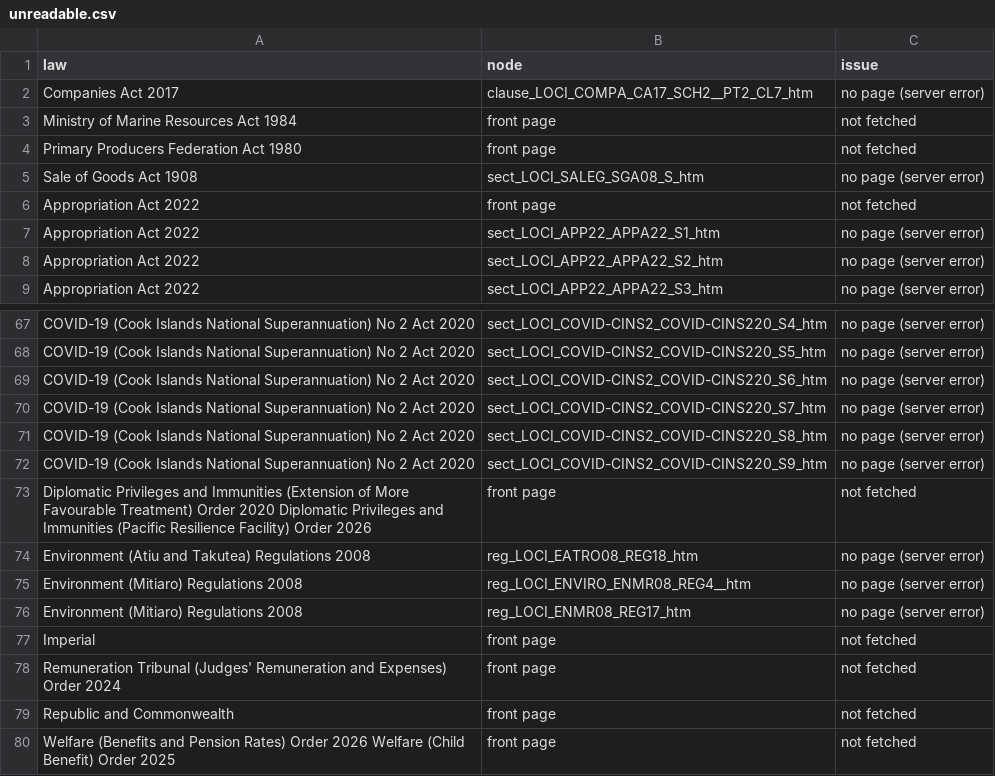
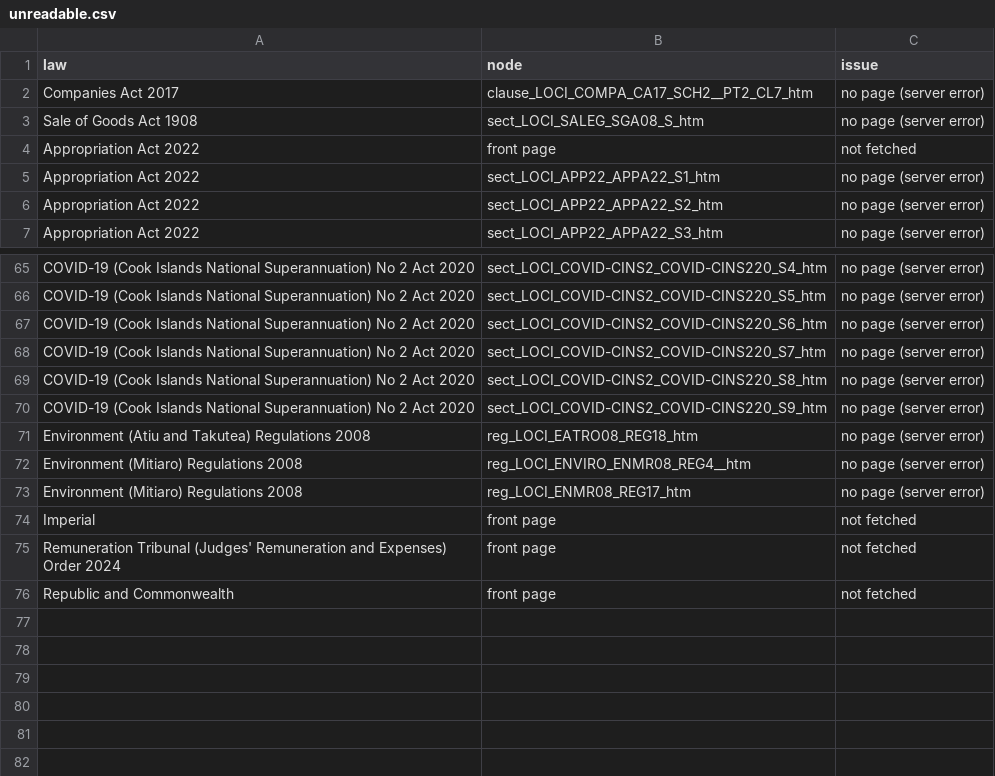
Before and after one commit to lexifina/cook-islands-law, a CSV file: data/unreadable.csv, drawn as a sheet; only a part is shown, gaps mark what is left out.

```diff
--- a/data/unreadable.csv
+++ b/data/unreadable.csv
@@ -2,4 +2,2 @@ law,node,issue
 Companies Act 2017,clause_LOCI_COMPA_CA17_SCH2__PT2_CL7_htm,no page (server error)
-Ministry of Marine Resources Act 1984,front page,not fetched
-Primary Producers Federation Act 1980,front page,not fetched
 Sale of Goods Act 1908,sect_LOCI_SALEG_SGA08_S_htm,no page (server error)
@@ -72,3 +70,2 @@ COVID-19 (Cook Islands National Superannuation) No 2 Act 2020,sect_LOCI_COVID-CI
 COVID-19 (Cook Islands National Superannuation) No 2 Act 2020,sect_LOCI_COVID-CINS2_COVID-CINS220_S9_htm,no page (server error)
-Diplomatic Privileges and Immunities (Extension of More Favourable Treatment) Order 2020 Diplomatic Privileges and Immunities (Pacific Resilience Facility) Order 2026,front page,not fetched
 Environment (Atiu and Takutea) Regulations 2008,reg_LOCI_EATRO08_REG18_htm,no page (server error)
@@ -79,2 +76 @@ Remuneration Tribunal (Judges' Remuneration and Expenses) Order 2024,front page,
 Republic and Commonwealth,front page,not fetched
-Welfare (Benefits and Pension Rates) Order 2026 Welfare (Child Benefit) Order 2025,front page,not fetched
```
Also changed, not shown: laws.csv, 5 other files.
